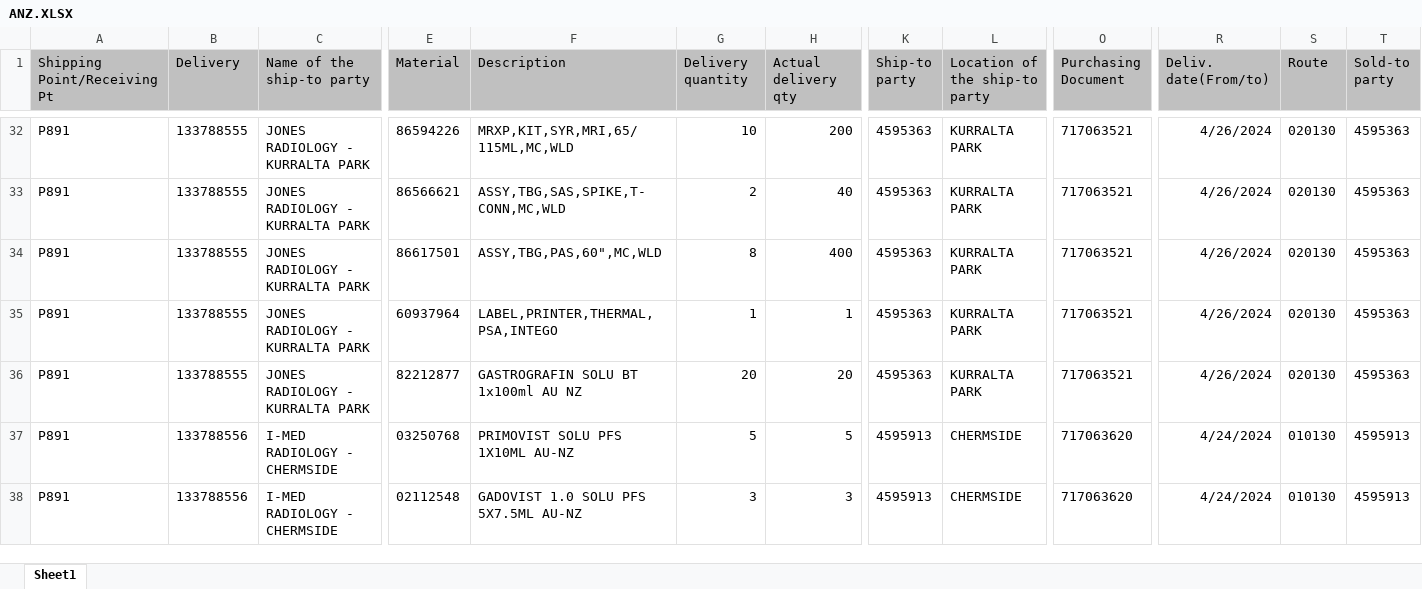
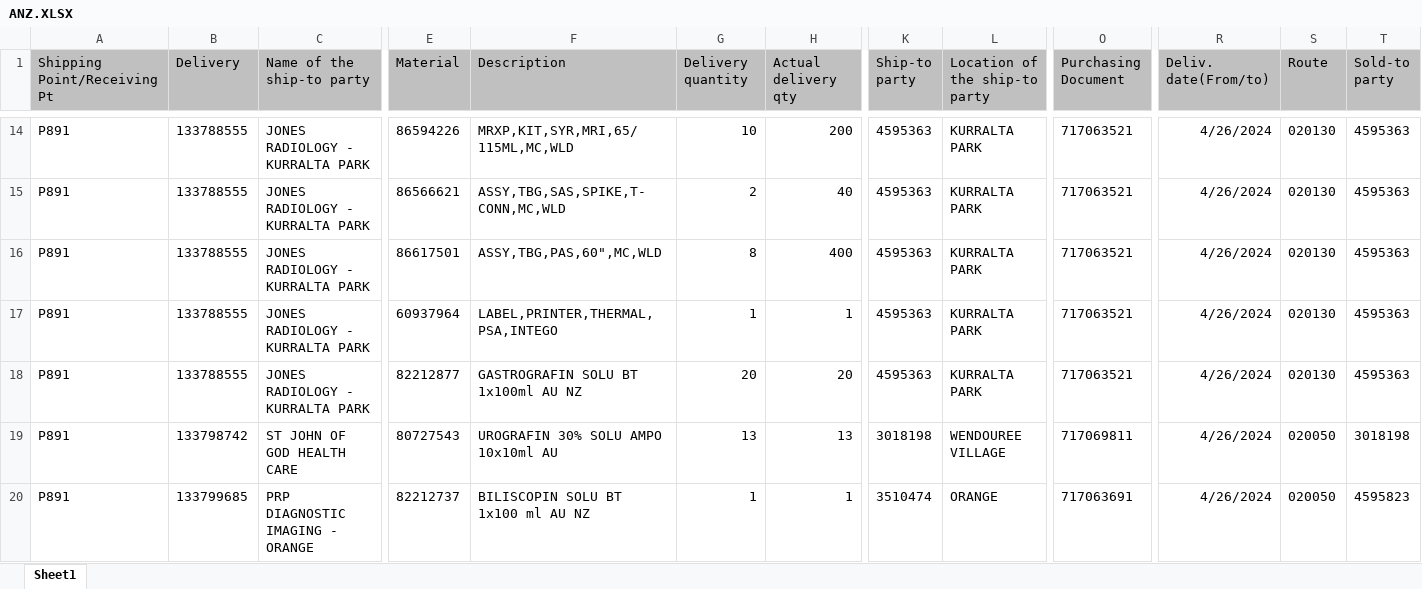
Before and after one commit to janphoenix/anz, an Excel workbook: ANZ.XLSX, sheet Sheet1, drawn as a sheet; only a part is shown, gaps mark what is left out; values as stored, in another font and other column widths than the file's, no borders; addresses are those after the commit; the diff covers the shown part only; the diff names each change by its address in the sheet, - before the commit and + after, or states it on an @@ line.

Commit message:
anz upload today - jopat

```diff
--- a/ANZ.XLSX (sheet Sheet1)
+++ b/ANZ.XLSX (sheet Sheet1)
-B19 (Delivery): 133788556
+B19 (Delivery): 133798742
-C19 (Name of the ship-to party): I-MED RADIOLOGY - CHERMSIDE
+C19 (Name of the ship-to party): ST JOHN OF GOD HEALTH CARE
-E19 (Material): 03250768
+E19 (Material): 80727543
-F19 (Description): PRIMOVIST SOLU PFS 1X10ML AU-NZ
+F19 (Description): UROGRAFIN 30% SOLU AMPO 10x10ml AU
-G19 (Delivery quantity): 5
+G19 (Delivery quantity): 13
-H19 (Actual delivery qty): 5
+H19 (Actual delivery qty): 13
-K19 (Ship-to party): 4595913
+K19 (Ship-to party): 3018198
-L19 (Location of the ship-to party): CHERMSIDE
+L19 (Location of the ship-to party): WENDOUREE VILLAGE
-O19 (Purchasing Document): 717063620
+O19 (Purchasing Document): 717069811
-R19:R20 (Deliv. date(From/to)): 4/24/2024
+R19:R20 (Deliv. date(From/to)): 4/26/2024
-S19:S20 (Route): 010130
+S19:S20 (Route): 020050
-T19 (Sold-to party): 4595913
+T19 (Sold-to party): 3018198
-B20 (Delivery): 133788556
+B20 (Delivery): 133799685
-C20 (Name of the ship-to party): I-MED RADIOLOGY - CHERMSIDE
+C20 (Name of the ship-to party): PRP DIAGNOSTIC IMAGING - ORANGE
-E20 (Material): 02112548
+E20 (Material): 82212737
-F20 (Description): GADOVIST 1.0 SOLU PFS 5X7.5ML AU-NZ
+F20 (Description): BILISCOPIN SOLU BT 1x100 ml AU NZ
-G20 (Delivery quantity): 3
+G20 (Delivery quantity): 1
-H20 (Actual delivery qty): 3
+H20 (Actual delivery qty): 1
-K20 (Ship-to party): 4595913
+K20 (Ship-to party): 3510474
-L20 (Location of the ship-to party): CHERMSIDE
+L20 (Location of the ship-to party): ORANGE
-O20 (Purchasing Document): 717063620
+O20 (Purchasing Document): 717063691
-T20 (Sold-to party): 4595913
+T20 (Sold-to party): 4595823
```
Also changed, not shown: 37 removed rows and 524 edited cells elsewhere in this sheet.
